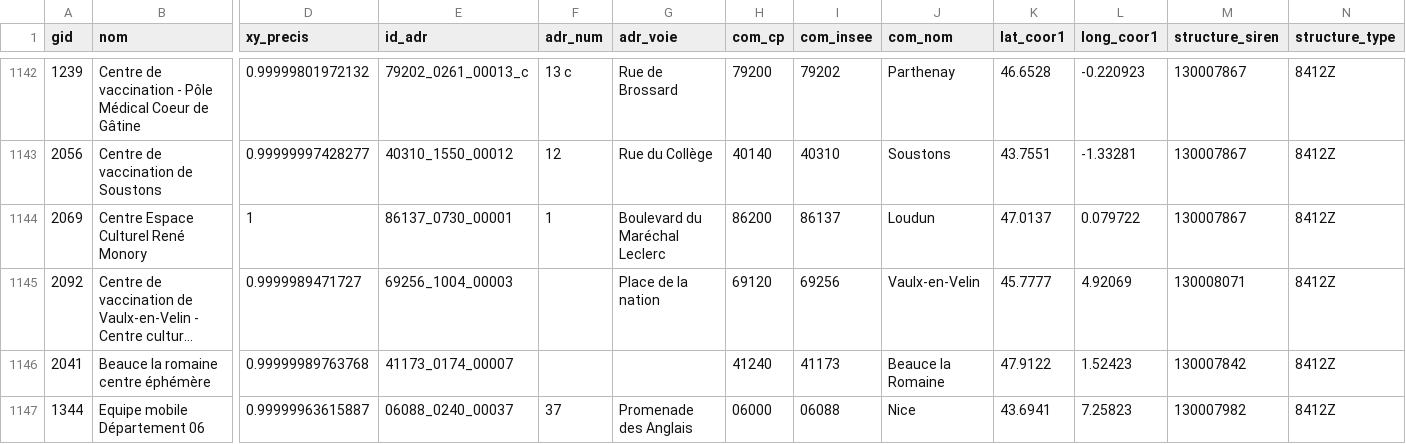
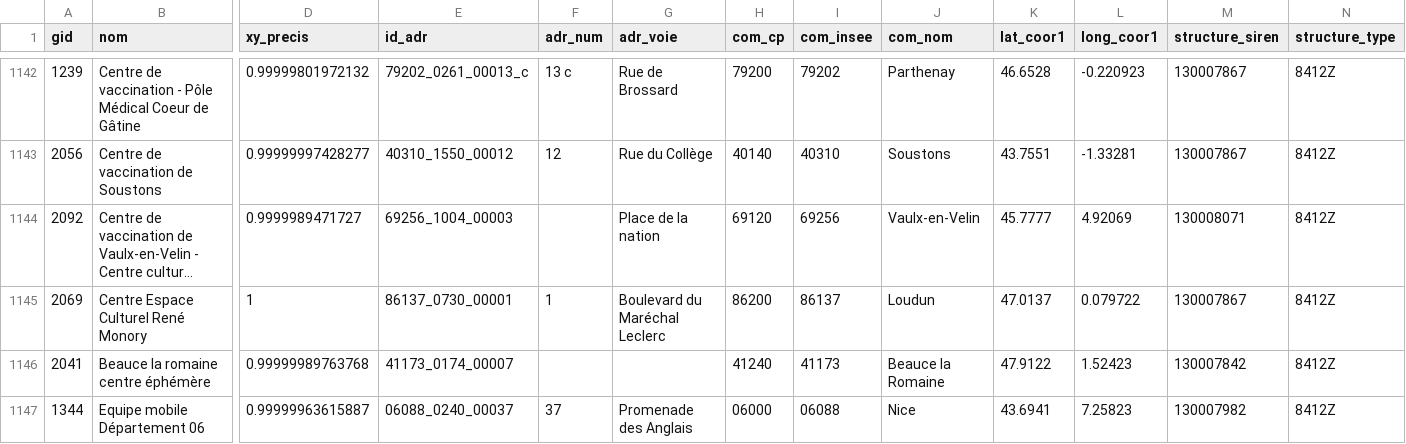
Before and after one commit to rozierguillaume/vitemadose, a CSV file: data/input/centres-vaccination.csv, drawn as a sheet; only a part is shown, gaps mark what is left out; long unchanged cells end in …; removed rows and columns are numbered as before the commit, all else as after; rows hold the shown columns only; the diff names each change by its address in the sheet, - before the commit and + after, or states it on an @@ line.

```diff
--- a/data/input/centres-vaccination.csv
+++ b/data/input/centres-vaccination.csv
-row 1144: 2069 | Centre Espace Culturel René Monory | 1 | 86137_0730_00001 | 1 | Boulevard du Maréchal Leclerc | 86200 | 86137 | Loudun | 47.0137 | 0.079722 | 130007867 | 8412Z
+row 1145: 2069 | Centre Espace Culturel René Monory | 1 | 86137_0730_00001 | 1 | Boulevard du Maréchal Leclerc | 86200 | 86137 | Loudun | 47.0137 | 0.079722 | 130007867 | 8412Z
```
Also changed, not shown: 2 other files.
